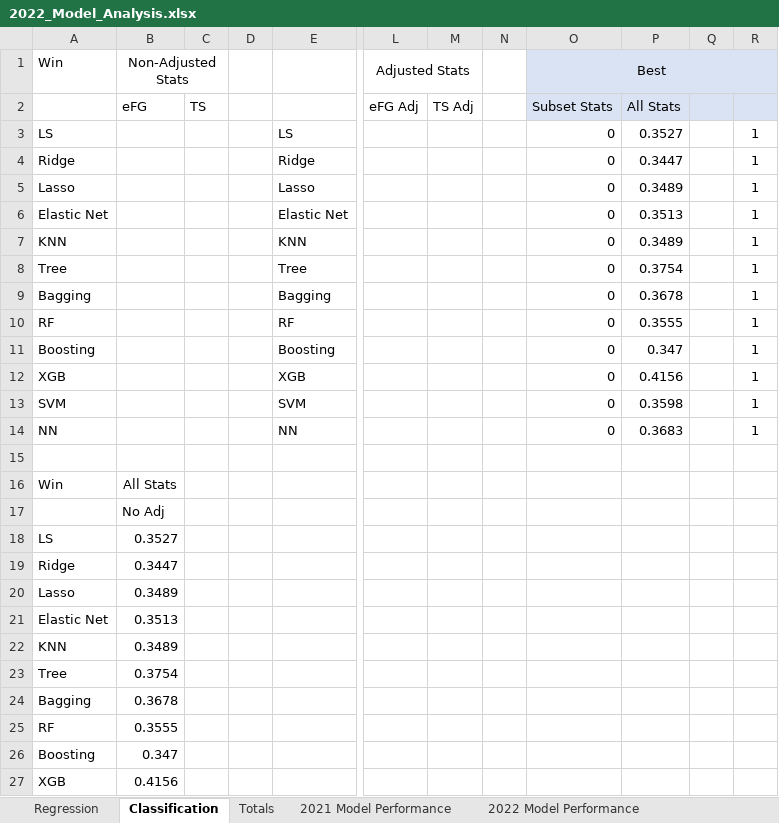
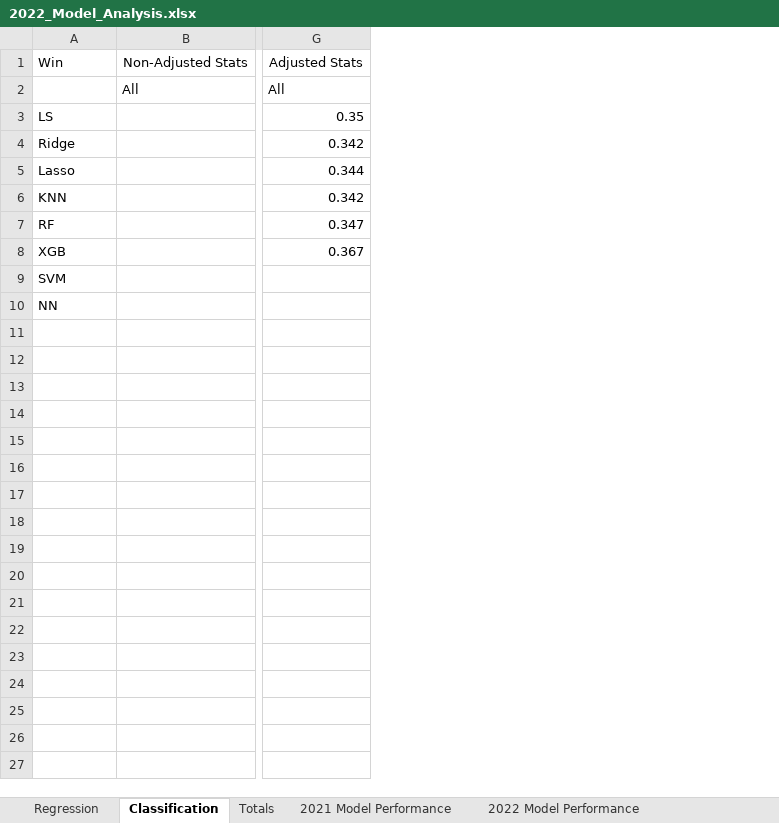
Before and after one commit to JayKay-15/MambaModel, an Excel workbook: 2022_Model_Analysis.xlsx, sheet Classification, drawn as a sheet; only a part is shown, gaps mark what is left out; values as stored, in another font and other column widths than the file's, no borders; conditional formats not drawn; removed rows and columns are numbered as before the commit, all else as after; rows hold the shown columns only; the diff covers the shown part only; the diff names each change by its address in the sheet, - before the commit and + after, or states it on an @@ line.

```diff
--- a/2022_Model_Analysis.xlsx (sheet Classification)
+++ b/2022_Model_Analysis.xlsx (sheet Classification)
-column A, rows 3-5: LS | Ridge | Lasso; row 7: KNN; row 10: RF; rows 12-14: XGB | SVM | NN
-column B, row 2: eFG
-column C, row 2: TS
-column D, empty
+column B, row 2: All
+column G, rows 2-8: All | 0.35 | 0.342 | 0.344 | 0.342 | 0.347 | 0.367
-column L, row 2: eFG Adj
-column M, row 2: TS Adj
-column N, empty
-column O, rows 2-5: Subset Stats | 0 | 0 | 0; row 7: 0; row 10: 0; rows 12-14: all 0
-column P, rows 2-5: All Stats | 0.3527 | 0.3447 | 0.3489; row 7: 0.3489; row 10: 0.3555; rows 12-14: 0.4156 | 0.3598 | 0.3683
-column Q, empty
-column R, rows 3-5: all 1; row 7: 1; row 10: 1; rows 12-14: all 1
-row 1: Win | Non-Adjusted Stats |  |  |  | Adjusted Stats |  |  | Best
+row 1: Win | Non-Adjusted Stats | Adjusted Stats
-row 6: Elastic Net |  |  |  | Elastic Net |  |  |  | 0 | 0.3513 |  | 1
-row 8: Tree |  |  |  | Tree |  |  |  | 0 | 0.3754 |  | 1
-row 9: Bagging |  |  |  | Bagging |  |  |  | 0 | 0.3678 |  | 1
-row 11: Boosting |  |  |  | Boosting |  |  |  | 0 | 0.347 |  | 1
-row 15: (empty)
-row 16: Win | All Stats
-row 17:  | No Adj
-row 18: LS | 0.3527
-row 19: Ridge | 0.3447
-row 20: Lasso | 0.3489
-row 21: Elastic Net | 0.3513
-row 22: KNN | 0.3489
-row 23: Tree | 0.3754
-row 24: Bagging | 0.3678
-row 25: RF | 0.3555
-row 26: Boosting | 0.347
-row 27: XGB | 0.4156
```
Also changed, not shown: 2 removed rows elsewhere in this sheet, sheet Totals, 1 other file.
